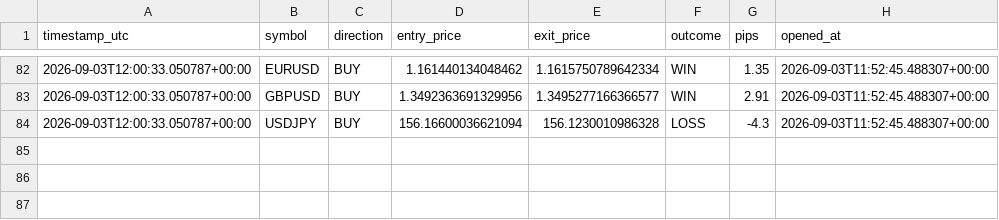
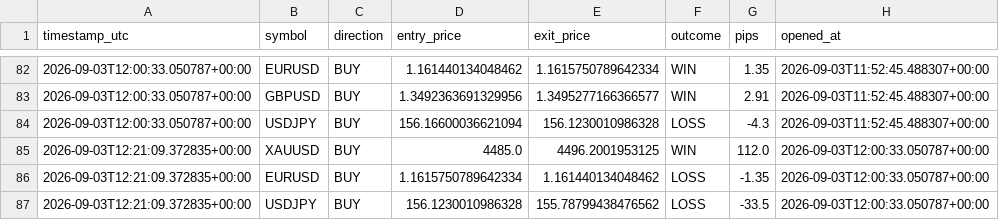
Before and after one commit to Ribbon-ops/Bot, a CSV file: Bot/Bot/closed_trades.csv, drawn as a sheet; only a part is shown, gaps mark what is left out.

```diff
--- a/Bot/Bot/closed_trades.csv
+++ b/Bot/Bot/closed_trades.csv
@@ -84 +84,4 @@ timestamp_utc,symbol,direction,entry_price,exit_price,outcome,pips,opened_at
 2026-09-03T12:00:33.050787+00:00,USDJPY,BUY,156.16600036621094,156.1230010986328,LOSS,-4.3,2026-09-03T11:52:45.488307+00:00
+2026-09-03T12:21:09.372835+00:00,XAUUSD,BUY,4485.0,4496.2001953125,WIN,112.0,2026-09-03T12:00:33.050787+00:00
+2026-09-03T12:21:09.372835+00:00,EURUSD,BUY,1.1615750789642334,1.161440134048462,LOSS,-1.35,2026-09-03T12:00:33.050787+00:00
+2026-09-03T12:21:09.372835+00:00,USDJPY,BUY,156.1230010986328,155.78799438476562,LOSS,-33.5,2026-09-03T12:00:33.050787+00:00
```
Also changed, not shown: Bot/Bot/signals_log.csv, Bot/closed_trades.csv, 6 other files.
